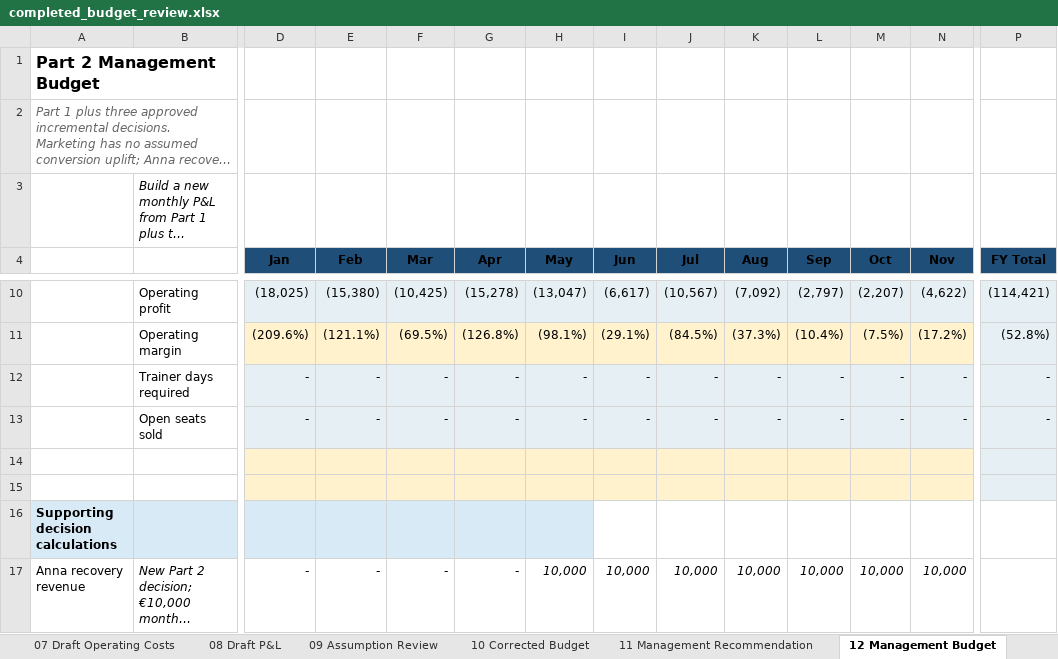
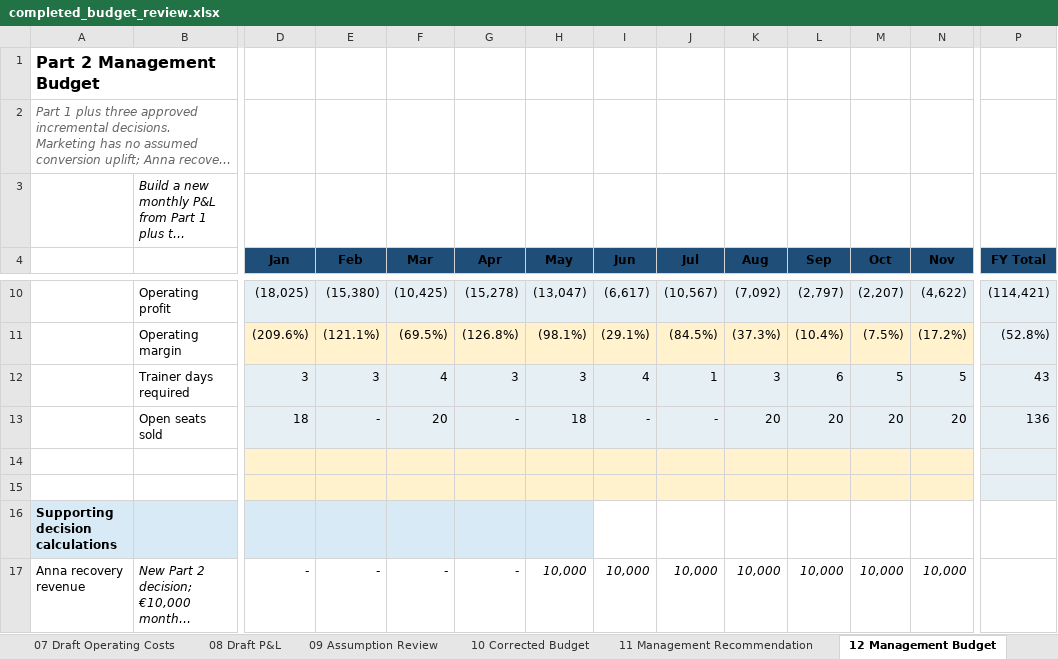
Before and after one commit to estere503-code/19, an Excel workbook: completed_budget_review.xlsx, sheet 12 Management Budget, drawn as a sheet; only a part is shown, gaps mark what is left out; long unchanged cells end in …; values as stored, in another font and other column widths than the file's, no borders; the diff covers the shown part only; the diff names each change by its address in the sheet, - before the commit and + after, or states it on an @@ line.

Commit message:
Add recalculation metadata and capacity caches to Excel export

```diff
--- a/completed_budget_review.xlsx (sheet 12 Management Budget)
+++ b/completed_budget_review.xlsx (sheet 12 Management Budget)
-D12 (Jan): -
+D12 (Jan): 3
-E12 (Feb): -
+E12 (Feb): 3
-F12 (Mar): -
+F12 (Mar): 4
-G12 (Apr): -
+G12 (Apr): 3
-H12 (May): -
+H12 (May): 3
-I12 (Jun): -
+I12 (Jun): 4
-J12 (Jul): -
+J12 (Jul): 1
-K12 (Aug): -
+K12 (Aug): 3
-L12 (Sep): -
+L12 (Sep): 6
-M12 (Oct): -
+M12 (Oct): 5
-N12 (Nov): -
+N12 (Nov): 5
-P12 (FY Total): -
+P12 (FY Total): 43
-D13 (Jan): -
+D13 (Jan): 18
-F13 (Mar): -
+F13 (Mar): 20
-H13 (May): -
+H13 (May): 18
-K13 (Aug): -
+K13 (Aug): 20
-L13 (Sep): -
+L13 (Sep): 20
-M13 (Oct): -
+M13 (Oct): 20
-N13 (Nov): -
+N13 (Nov): 20
-P13 (FY Total): -
+P13 (FY Total): 136
```
Also changed, not shown: 1 edited cell elsewhere in this sheet, sheet 10 Corrected Budget, 1 other file.
